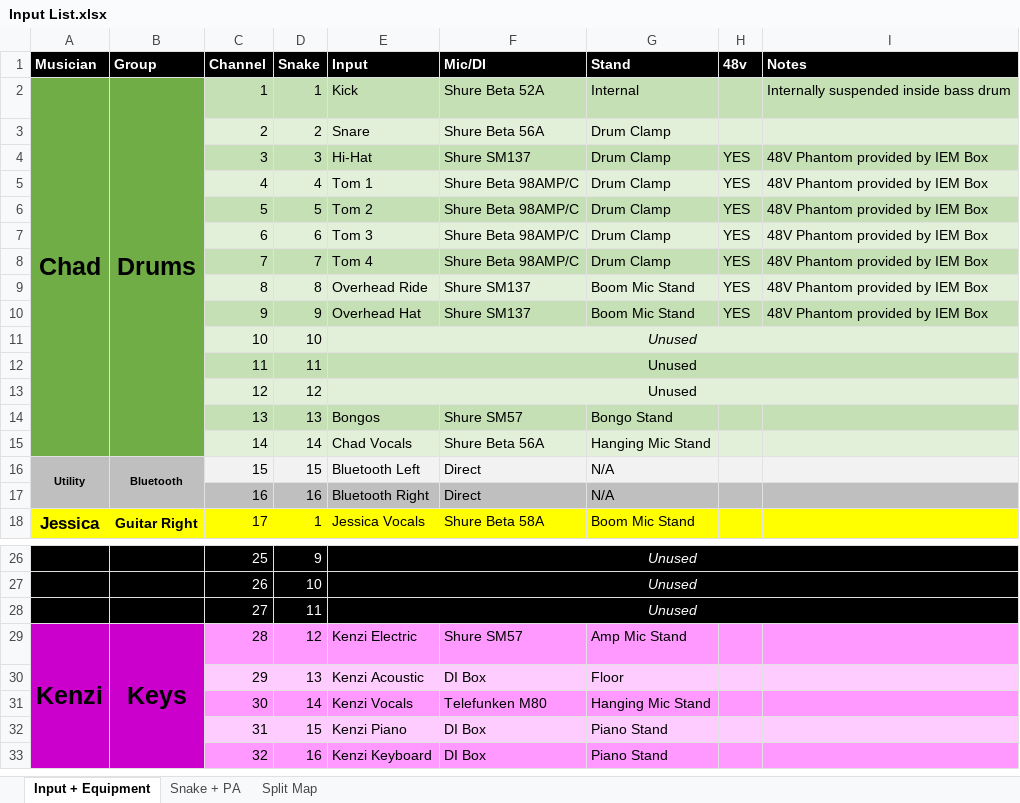
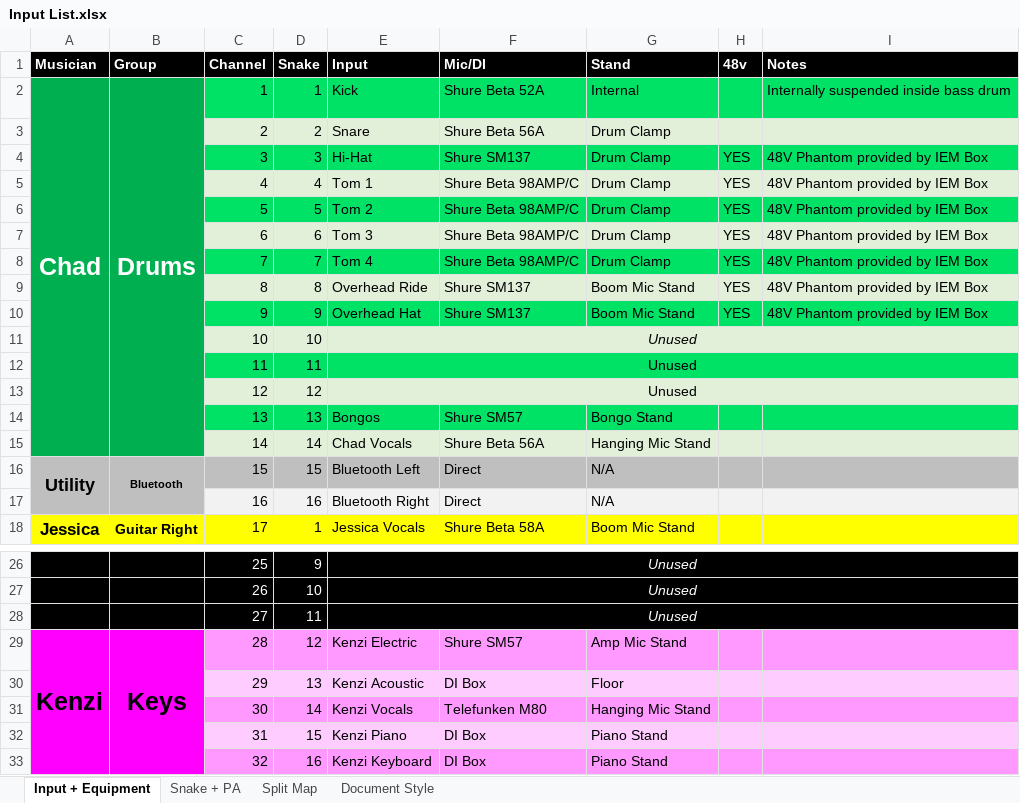
Before and after one commit to ThePerfectStrangers/TechnicalDocumentation, an Excel workbook: Input List/Full Band/Input List.xlsx, sheet Input + Equipment, drawn as a sheet; only a part is shown, gaps mark what is left out; values as stored, in another font and other column widths than the file's, no borders; the diff names each change by its address in the sheet, - before the commit and + after, or states it on an @@ line.

```diff
--- a/Input List/Full Band/Input List.xlsx (sheet Input + Equipment)
+++ b/Input List/Full Band/Input List.xlsx (sheet Input + Equipment)
+sheet tab: Document Style
-A2:B15 fill: #70AD47
+A2:B15 fill: #00B050
-A2:B2 text colour: black
+A2:B2 text colour: #FFFFFF
-C2:I2 fill: #C5E0B4
+C2:I2 fill: #00E266
-C4:I4 fill: #C5E0B4
+C4:I4 fill: #00E266
-C6:I6 fill: #C5E0B4
+C6:I6 fill: #00E266
-C8:I8 fill: #C5E0B4
+C8:I8 fill: #00E266
-C10:I10 fill: #C5E0B4
+C10:I10 fill: #00E266
-C12:I12 fill: #C5E0B4
+C12:I12 fill: #00E266
-C14:I14 fill: #C5E0B4
+C14:I14 fill: #00E266
@@ A16 text size: larger @@
-C16:I16 fill: #F2F2F2
+C16:I16 fill: #BFBFBF
-C17:I17 fill: #BFBFBF
+C17:I17 fill: #F2F2F2
-A29:B33 fill: #CC00CC
+A29:B33 fill: #FF00FF
```
Also changed, not shown: sheet Snake + PA, sheet Split Map, 4 other files.
